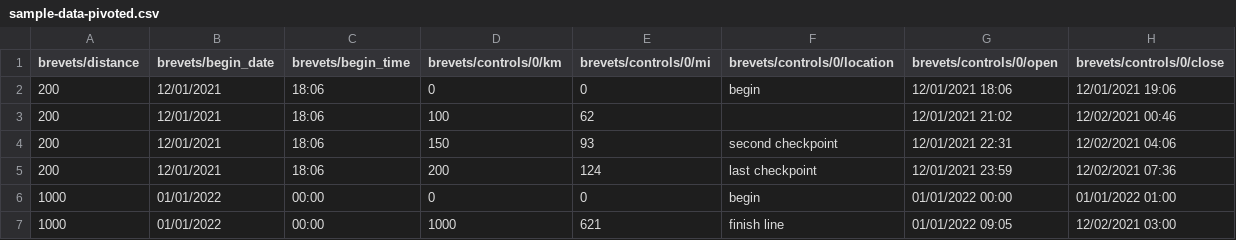
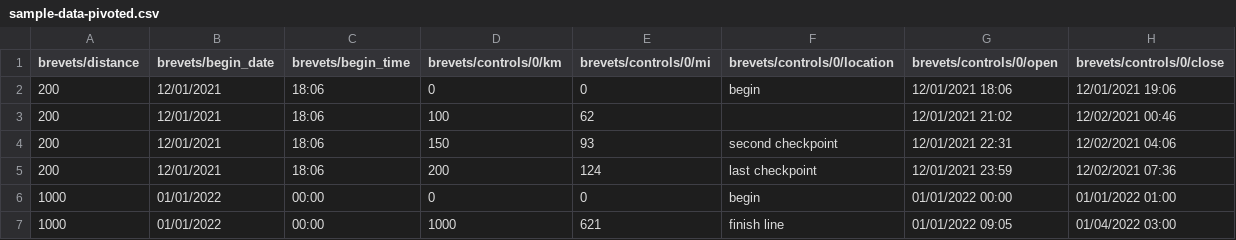
Before and after one commit to singha1337/cis322-brevet-calculator, a CSV file: data-samples/sample-data-pivoted.csv, drawn as a sheet.

Commit message:
fixed a minor information accuracy in the sample data

```diff
--- a/data-samples/sample-data-pivoted.csv
+++ b/data-samples/sample-data-pivoted.csv
@@ -6,2 +6,2 @@ brevets/distance,brevets/begin_date,brevets/begin_time,brevets/controls/0/km,bre
 1000,01/01/2022,00:00,0,0,begin,01/01/2022 00:00,01/01/2022 01:00
-1000,01/01/2022,00:00,1000,621,finish line,01/01/2022 09:05,12/02/2021 03:00
+1000,01/01/2022,00:00,1000,621,finish line,01/01/2022 09:05,01/04/2022 03:00
```
Also changed, not shown: data-samples/sample-data.csv, 2 other files.
